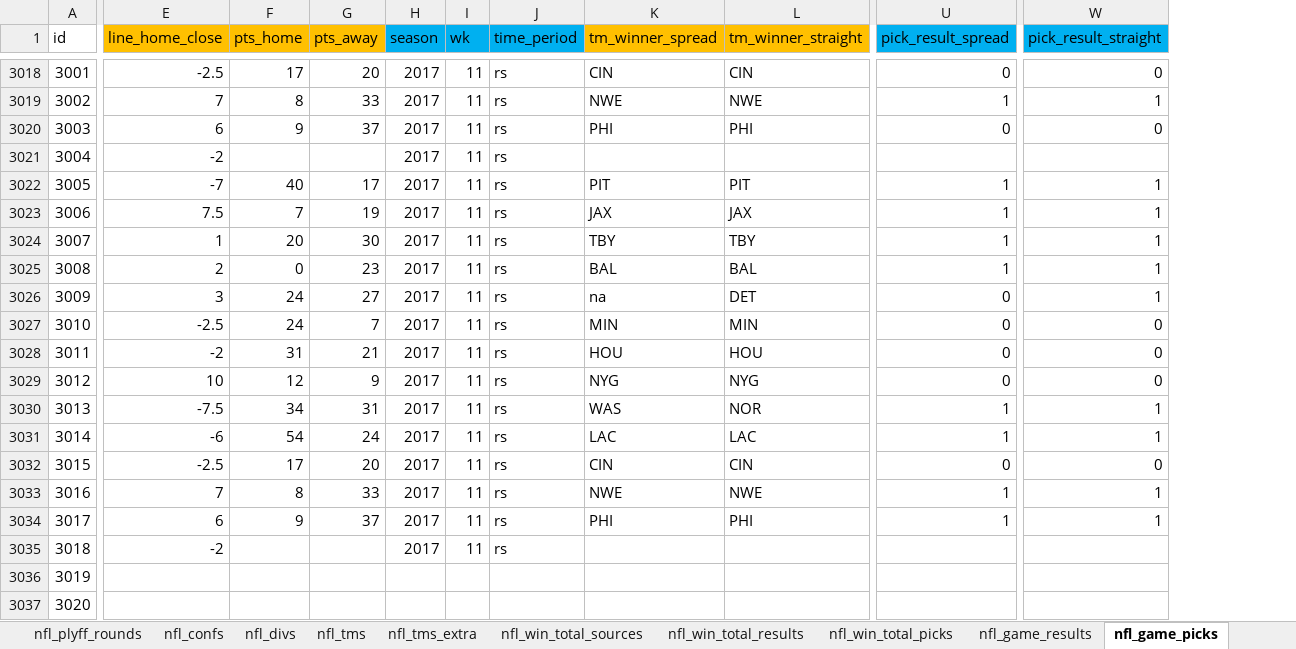
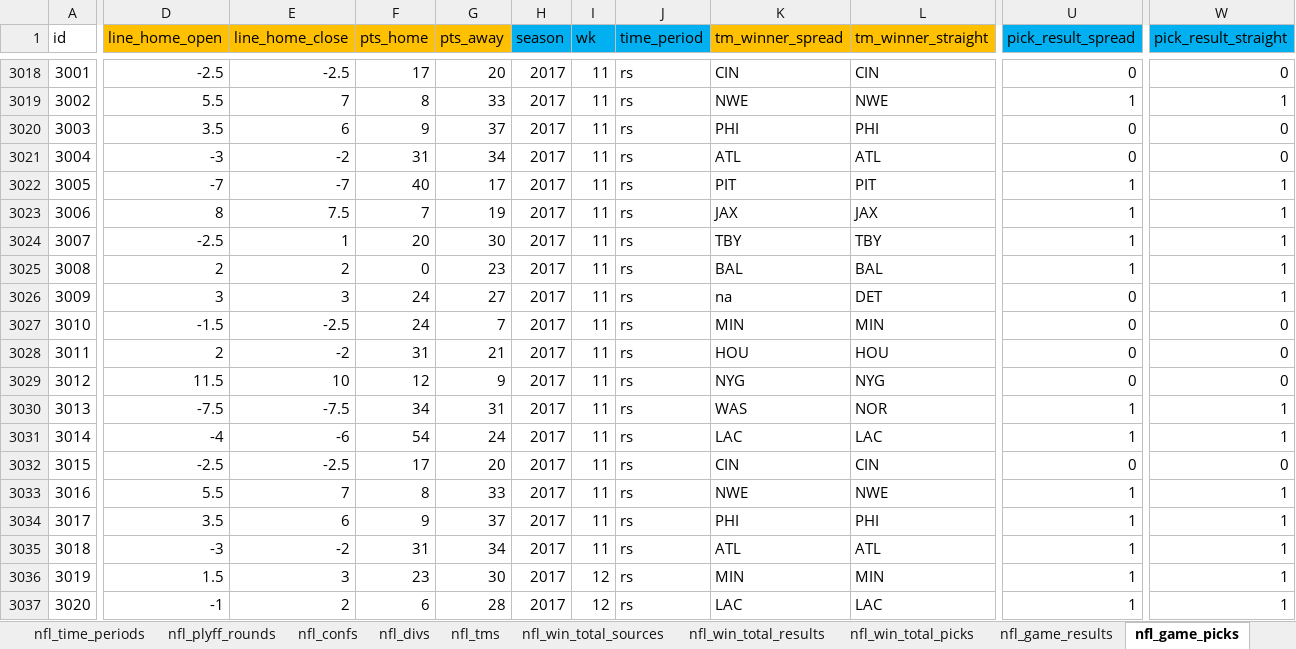
Before and after one commit to aelhabr/nfl, an Excel workbook: data/db_nfl.xlsm, sheet nfl_game_picks, drawn as a sheet; only a part is shown, gaps mark what is left out; values as stored, in another font and other column widths than the file's, no borders; the diff covers the shown part only; the diff names each change by its address in the sheet, - before the commit and + after, or states it on an @@ line.

```diff
--- a/data/db_nfl.xlsm (sheet nfl_game_picks)
+++ b/data/db_nfl.xlsm (sheet nfl_game_picks)
-sheet tab: nfl_tms_extra
@@ column D (line_home_open) unhidden, rows 3018-3037: -2.5 | 5.5 | 3.5 | -3 | -7 | 8 | -2.5 | 2 | 3 | -1.5 | 2 | 11.5 | -7.5 | -4 | -2.5 | 5.5 | 3.5 | -3 | 1.5 | -1 @@
-F3021 (pts_home): (empty)
+F3021 (pts_home): 31
-G3021 (pts_away): (empty)
+G3021 (pts_away): 34
-K3021 (tm_winner_spread): (empty)
+K3021 (tm_winner_spread): ATL
-L3021 (tm_winner_straight): (empty)
+L3021 (tm_winner_straight): ATL
-U3021 (pick_result_spread): (empty)
+U3021 (pick_result_spread): 0
-W3021 (pick_result_straight): (empty)
+W3021 (pick_result_straight): 0
-F3035 (pts_home): (empty)
+F3035 (pts_home): 31
-G3035 (pts_away): (empty)
+G3035 (pts_away): 34
-K3035 (tm_winner_spread): (empty)
+K3035 (tm_winner_spread): ATL
-L3035 (tm_winner_straight): (empty)
+L3035 (tm_winner_straight): ATL
-U3035:U3037 (pick_result_spread): (empty)
+U3035:U3037 (pick_result_spread): 1
-W3035:W3037 (pick_result_straight): (empty)
+W3035:W3037 (pick_result_straight): 1
-E3036 (line_home_close): (empty)
+E3036 (line_home_close): 3
-F3036 (pts_home): (empty)
+F3036 (pts_home): 23
-G3036 (pts_away): (empty)
+G3036 (pts_away): 30
-H3036:H3037 (season): (empty)
+H3036:H3037 (season): 2017
-I3036:I3037 (wk): (empty)
+I3036:I3037 (wk): 12
-J3036:J3037 (time_period): (empty)
+J3036:J3037 (time_period): rs
-K3036 (tm_winner_spread): (empty)
+K3036 (tm_winner_spread): MIN
-L3036 (tm_winner_straight): (empty)
+L3036 (tm_winner_straight): MIN
-E3037 (line_home_close): (empty)
+E3037 (line_home_close): 2
-F3037 (pts_home): (empty)
+F3037 (pts_home): 6
-G3037 (pts_away): (empty)
+G3037 (pts_away): 28
-K3037 (tm_winner_spread): (empty)
+K3037 (tm_winner_spread): LAC
-L3037 (tm_winner_straight): (empty)
+L3037 (tm_winner_straight): LAC
```
Also changed, not shown: 181 edited cells elsewhere in this sheet, sheet nfl_game_results, sheet nfl_tms, formulas that keep their value, charts or pictures, 6 other files.
